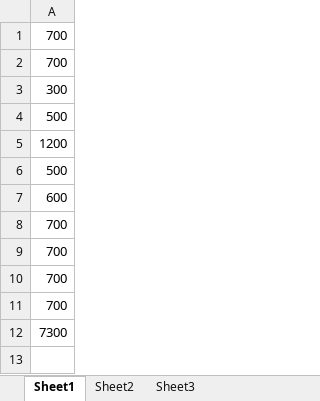
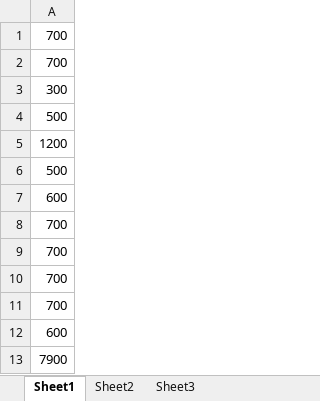
Before and after one commit to SolidFighter/edu_doc, an Excel workbook: 今日收费.xlsx, sheet Sheet1, drawn as a sheet; values as stored, in another font and other column widths than the file's, no borders; the diff names each change by its address in the sheet, - before the commit and + after, or states it on an @@ line.

```diff
--- a/今日收费.xlsx (sheet Sheet1)
+++ b/今日收费.xlsx (sheet Sheet1)
-A12: 7300
+A12: 600
+row 13: 7900
```
Also changed, not shown: 华晨培训第二期报名册.xlsx.
